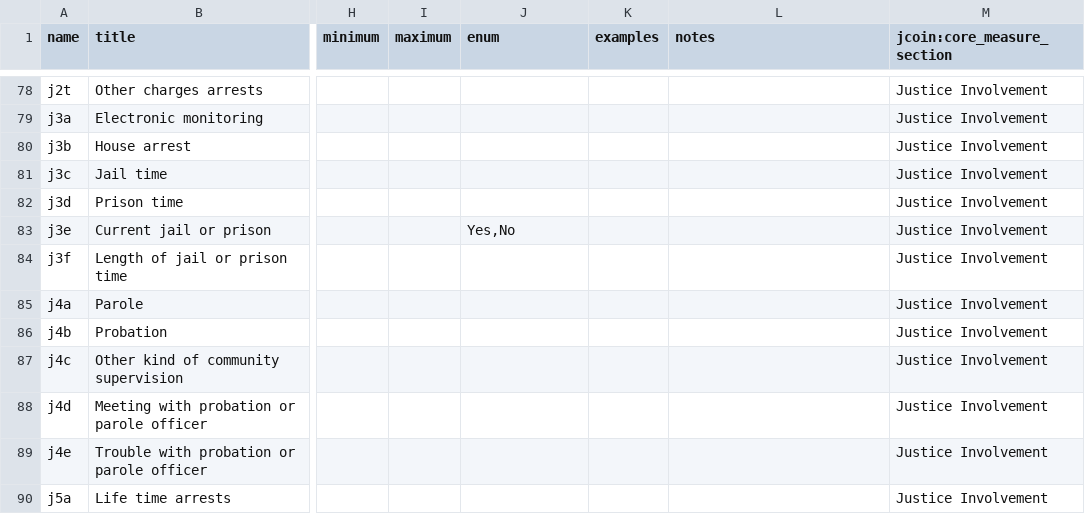
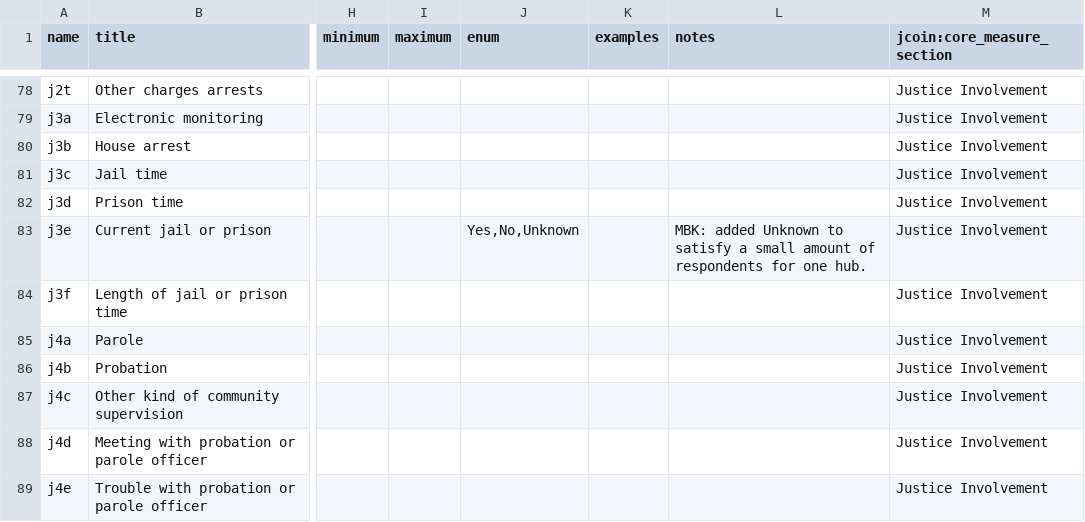
Before and after one commit to jcoin-maarc/JCOIN-Core-Measures, a CSV file: csvs/table-schema-time-points.csv, drawn as a sheet; only a part is shown, gaps mark what is left out; the shorter side is filled out with more unchanged rows; the diff names each change by its address in the sheet, - before the commit and + after, or states it on an @@ line.

Commit message:
added Unknown enum to Yes and No in order to satisfy small number of responses for a hub

```diff
--- a/csvs/table-schema-time-points.csv
+++ b/csvs/table-schema-time-points.csv
-J83 (enum): Yes,No
+J83 (enum): Yes,No,Unknown
-L83 (notes): (empty)
+L83 (notes): MBK: added Unknown to satisfy a small amount of respondents for one hub.
```
Also changed, not shown: 2 other files.
